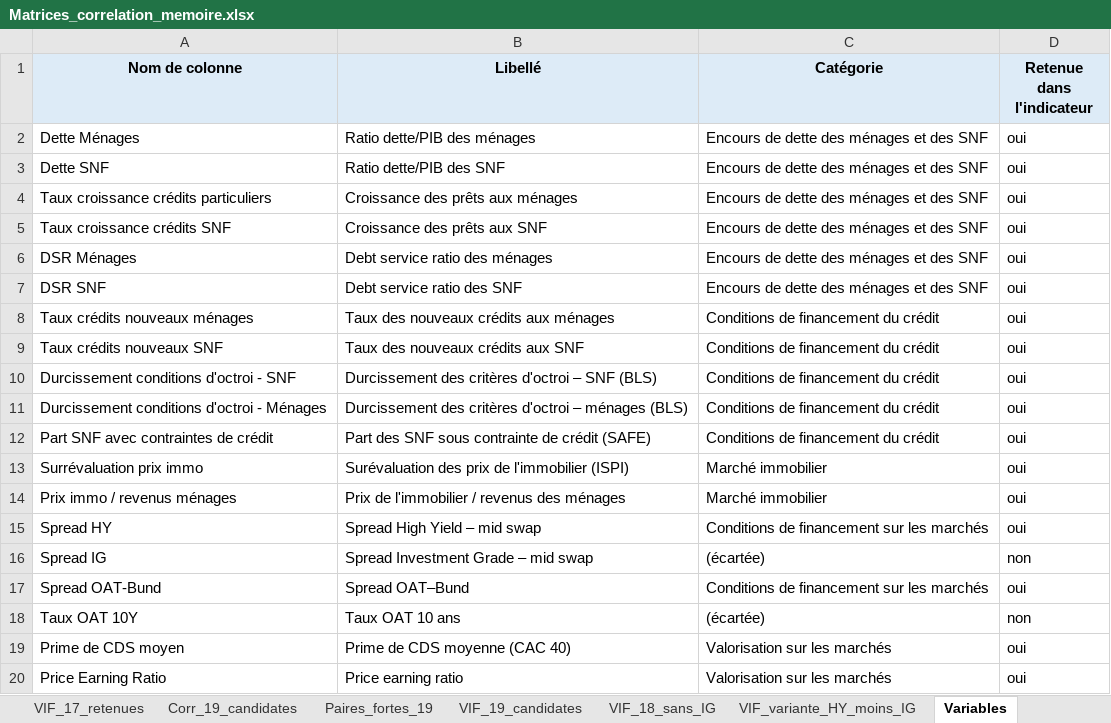
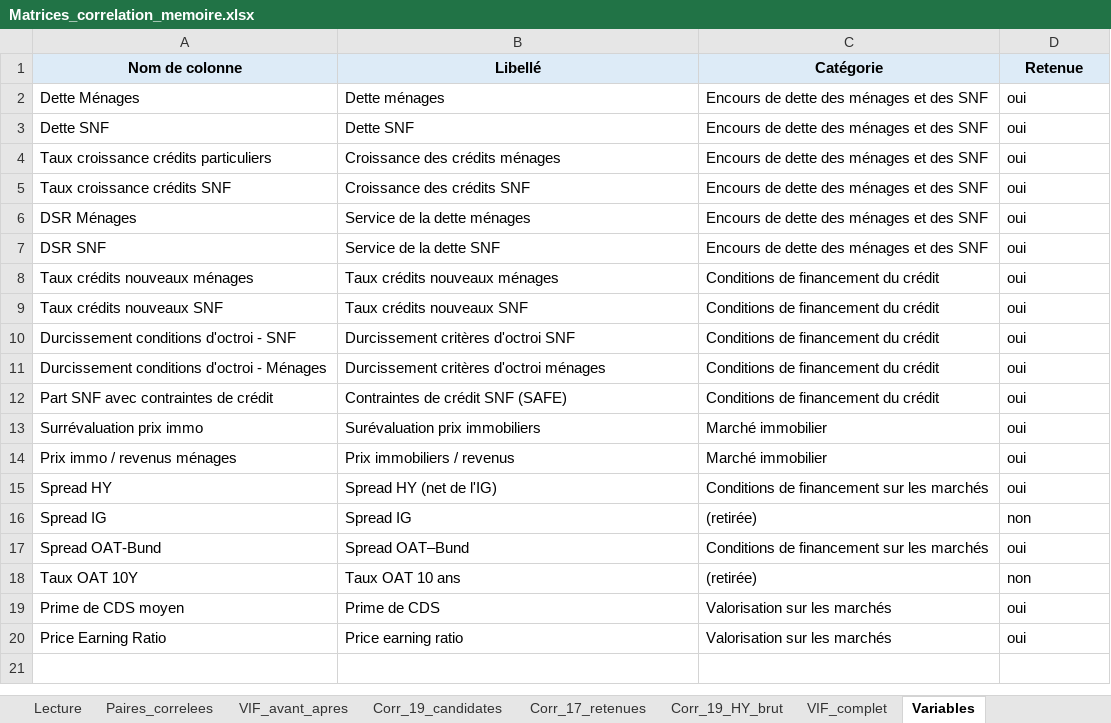
Before and after one commit to eheyl/indicateur_risque, an Excel workbook: test multicolinéarité/Matrices_correlation_memoire.xlsx, sheet Variables, drawn as a sheet; values as stored, in another font and other column widths than the file's, no borders; the diff names each change by its address in the sheet, - before the commit and + after, or states it on an @@ line.

```diff
--- a/test multicolinéarité/Matrices_correlation_memoire.xlsx (sheet Variables)
+++ b/test multicolinéarité/Matrices_correlation_memoire.xlsx (sheet Variables)
-sheet tab: Paires_fortes_19
+sheet tab: VIF_complet
-sheet tab: VIF_17_retenues
-sheet tab: VIF_19_candidates
-sheet tab: VIF_18_sans_IG
-sheet tab: VIF_variante_HY_moins_IG
+sheet tab: Paires_correlees
+sheet tab: Corr_19_HY_brut
-D1: Retenue dans l'indicateur
+D1: Retenue
-B2 (Libellé): Ratio dette/PIB des ménages
+B2 (Libellé): Dette ménages
-B3 (Libellé): Ratio dette/PIB des SNF
+B3 (Libellé): Dette SNF
-B4 (Libellé): Croissance des prêts aux ménages
+B4 (Libellé): Croissance des crédits ménages
-B5 (Libellé): Croissance des prêts aux SNF
+B5 (Libellé): Croissance des crédits SNF
-B6 (Libellé): Debt service ratio des ménages
+B6 (Libellé): Service de la dette ménages
-B7 (Libellé): Debt service ratio des SNF
+B7 (Libellé): Service de la dette SNF
-B8 (Libellé): Taux des nouveaux crédits aux ménages
+B8 (Libellé): Taux crédits nouveaux ménages
-B9 (Libellé): Taux des nouveaux crédits aux SNF
+B9 (Libellé): Taux crédits nouveaux SNF
-B10 (Libellé): Durcissement des critères d'octroi – SNF (BLS)
+B10 (Libellé): Durcissement critères d'octroi SNF
-B11 (Libellé): Durcissement des critères d'octroi – ménages (BLS)
+B11 (Libellé): Durcissement critères d'octroi ménages
-B12 (Libellé): Part des SNF sous contrainte de crédit (SAFE)
+B12 (Libellé): Contraintes de crédit SNF (SAFE)
-B13 (Libellé): Surévaluation des prix de l'immobilier (ISPI)
+B13 (Libellé): Surévaluation prix immobiliers
-B14 (Libellé): Prix de l'immobilier / revenus des ménages
+B14 (Libellé): Prix immobiliers / revenus
-B15 (Libellé): Spread High Yield – mid swap
+B15 (Libellé): Spread HY (net de l'IG)
-B16 (Libellé): Spread Investment Grade – mid swap
+B16 (Libellé): Spread IG
-C16 (Catégorie): (écartée)
+C16 (Catégorie): (retirée)
-C18 (Catégorie): (écartée)
+C18 (Catégorie): (retirée)
-B19 (Libellé): Prime de CDS moyenne (CAC 40)
+B19 (Libellé): Prime de CDS
```
Also changed, not shown: sheet VIF_avant_apres, sheet Corr_19_candidates, sheet Corr_17_retenues, sheet VIF_complet, sheet Lecture, other sheet tabs, 4 other files.
